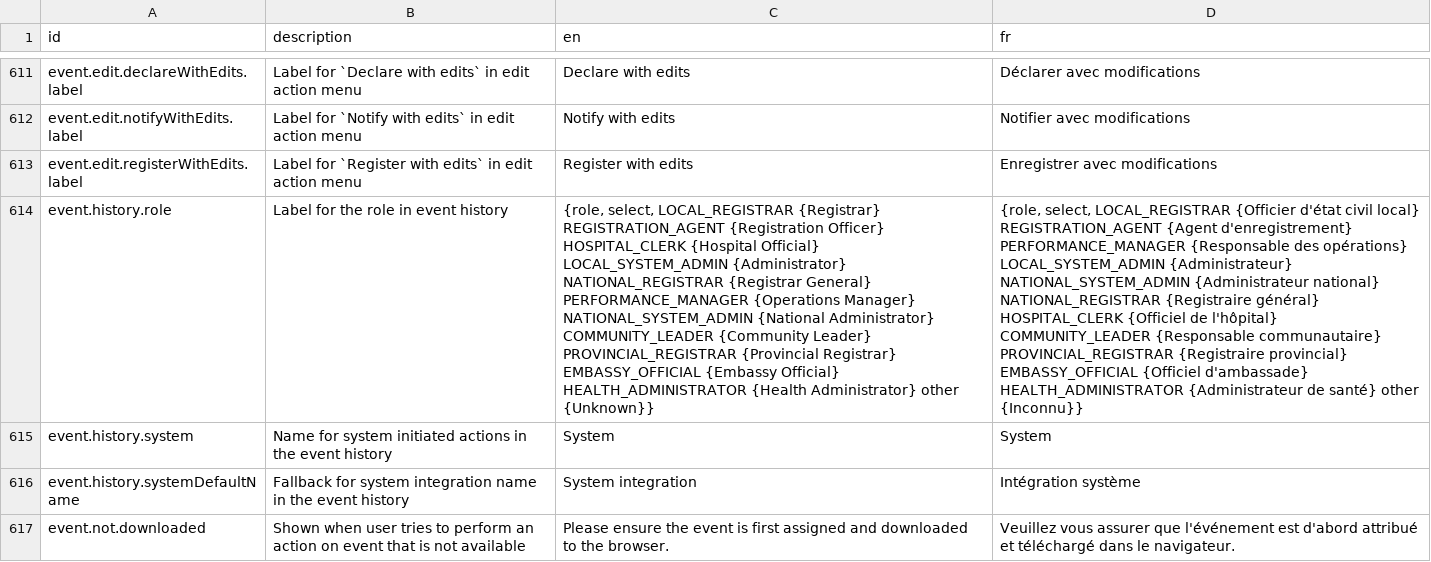
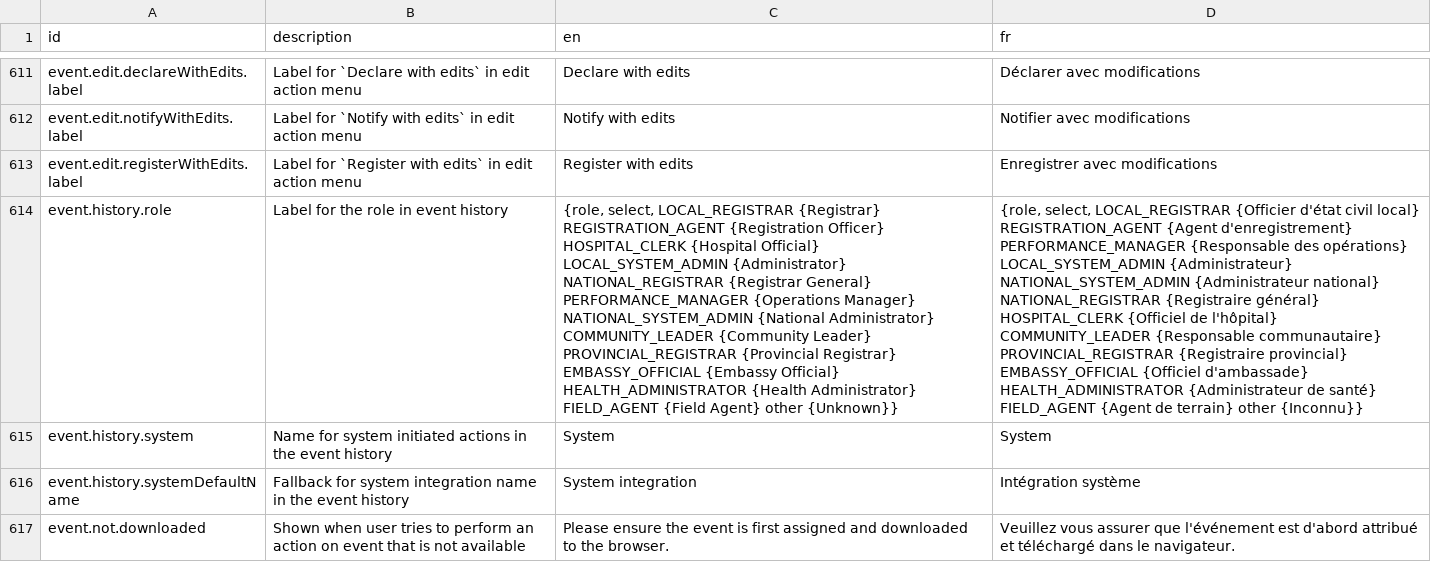
Before and after one commit to opencrvs/opencrvs-core, a CSV file: packages/testland/src/translations/client.csv, drawn as a sheet; only a part is shown, gaps mark what is left out; the diff names each change by its address in the sheet, - before the commit and + after, or states it on an @@ line.

```diff
--- a/packages/testland/src/translations/client.csv
+++ b/packages/testland/src/translations/client.csv
-C614 (en): …{Health Administrator} other {Unknown}}
+C614 (en): …{Health Administrator} FIELD_AGENT {Field Agent} other {Unknown}}
-D614 (fr): …de santé} other {Inconnu}}
+D614 (fr): …de santé} FIELD_AGENT {Agent de terrain} other {Inconnu}}
```
Also changed, not shown: packages/testland/src/translations/countryconfig.csv, 2 other files.
